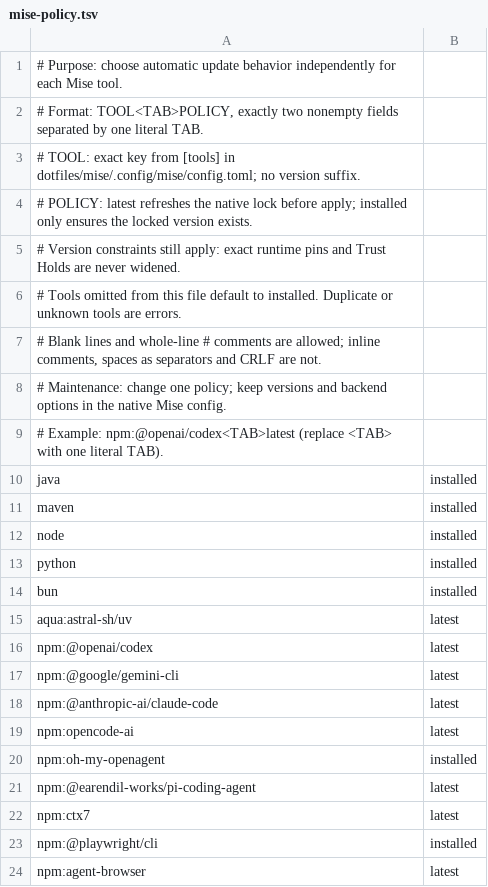
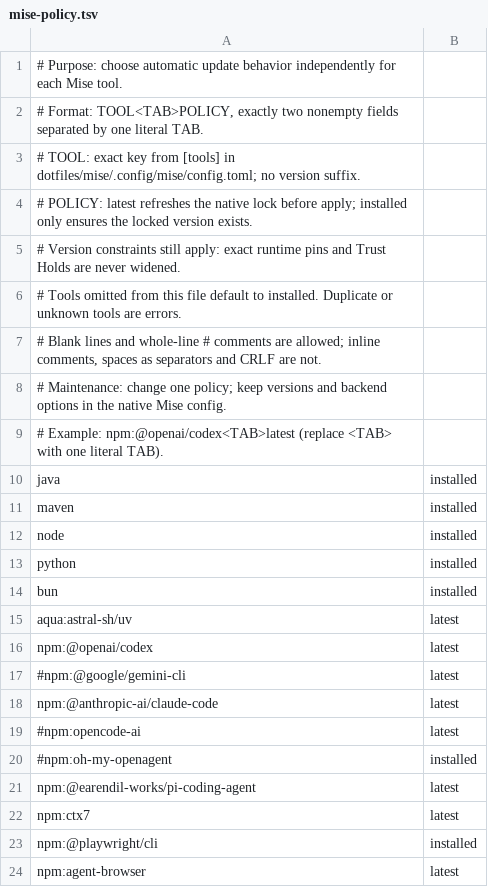
Before and after one commit to danshan/danshan.env, a TSV file: config/mise-policy.tsv, drawn as a sheet.

Commit message:
Fix Homebrew policy propagation and align Mise tool inventory
Preserve policy selection through Homebrew environment filtering and verify native Bundle groups. Refresh active tool locks and align disabled Mise tools with policy, tests, and documentation.

```diff
--- a/config/mise-policy.tsv
+++ b/config/mise-policy.tsv
@@ -16,6 +16,6 @@ aqua:astral-sh/uv	latest
 npm:@openai/codex	latest
-npm:@google/gemini-cli	latest
+#npm:@google/gemini-cli	latest
 npm:@anthropic-ai/claude-code	latest
-npm:opencode-ai	latest
-npm:oh-my-openagent	installed
+#npm:opencode-ai	latest
+#npm:oh-my-openagent	installed
 npm:@earendil-works/pi-coding-agent	latest
```
Also changed, not shown: 14 other files.
